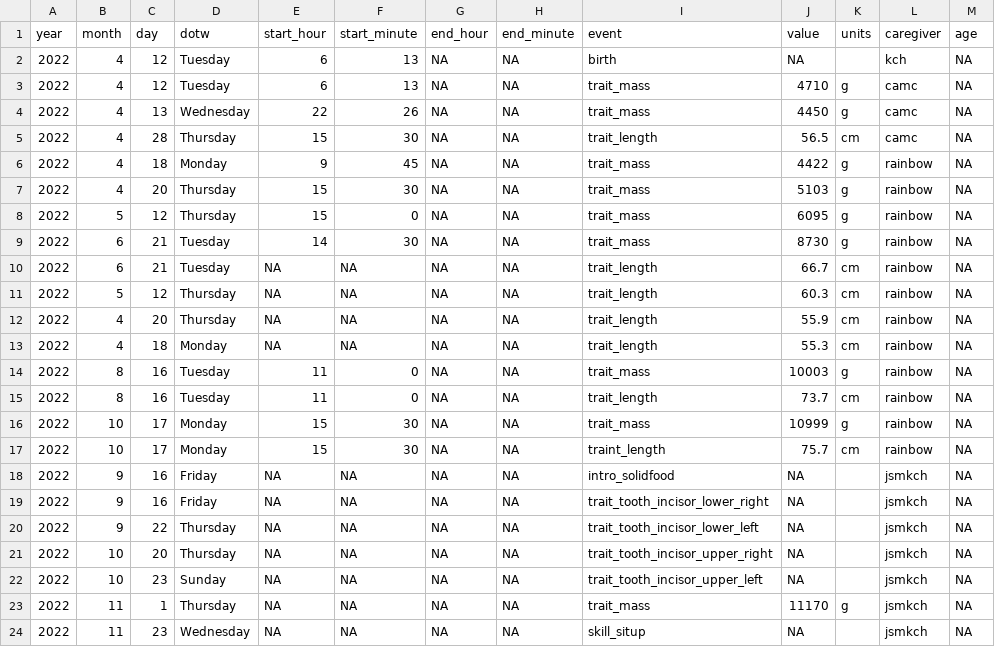
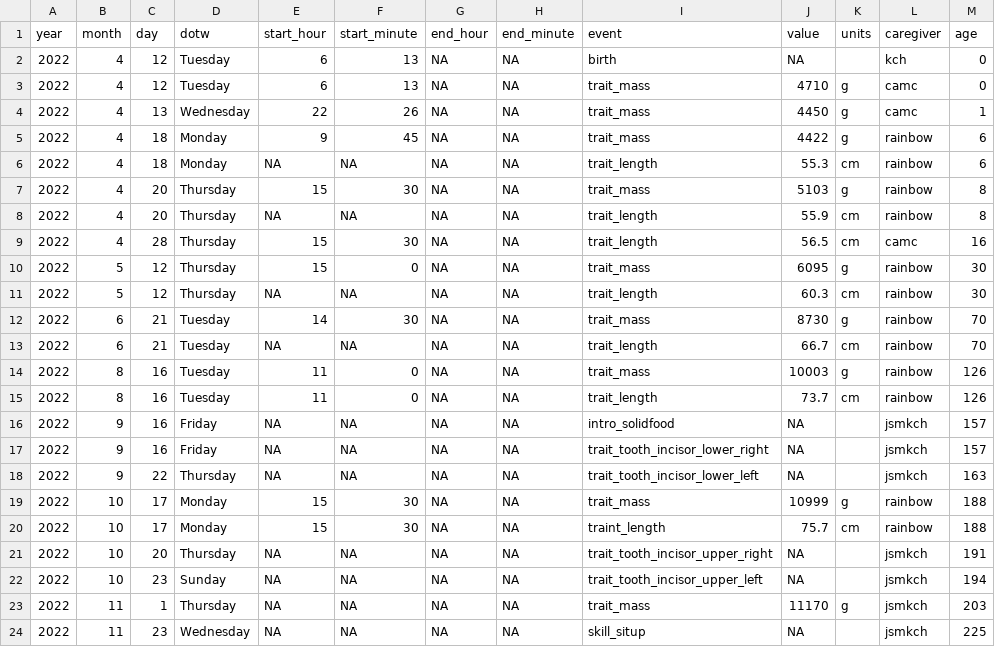
Before and after one commit to brooklynnlafferty/Tasks, a CSV file: Task_02/cyrus_new.csv, drawn as a sheet.

```diff
--- a/Task_02/cyrus_new.csv
+++ b/Task_02/cyrus_new.csv
@@ -1,24 +1,24 @@
 year,month,day,dotw,start_hour,start_minute,end_hour,end_minute,event,value,units,caregiver,age
-2022,4,12,Tuesday,6,13,NA,NA,birth,NA,,kch,NA
-2022,4,12,Tuesday,6,13,NA,NA,trait_mass,4710,g,camc,NA
-2022,4,13,Wednesday,22,26,NA,NA,trait_mass,4450,g,camc,NA
-2022,4,28,Thursday,15,30,NA,NA,trait_length,56.5,cm,camc,NA
-2022,4,18,Monday,9,45,NA,NA,trait_mass,4422,g,rainbow,NA
-2022,4,20,Thursday,15,30,NA,NA,trait_mass,5103,g,rainbow,NA
-2022,5,12,Thursday,15,0,NA,NA,trait_mass,6095,g,rainbow,NA
-2022,6,21,Tuesday,14,30,NA,NA,trait_mass,8730,g,rainbow,NA
-2022,6,21,Tuesday,NA,NA,NA,NA,trait_length,66.7,cm,rainbow,NA
-2022,5,12,Thursday,NA,NA,NA,NA,trait_length,60.3,cm,rainbow,NA
-2022,4,20,Thursday,NA,NA,NA,NA,trait_length,55.9,cm,rainbow,NA
-2022,4,18,Monday,NA,NA,NA,NA,trait_length,55.3,cm,rainbow,NA
-2022,8,16,Tuesday,11,0,NA,NA,trait_mass,10003,g,rainbow,NA
-2022,8,16,Tuesday,11,0,NA,NA,trait_length,73.7,cm,rainbow,NA
-2022,10,17,Monday,15,30,NA,NA,trait_mass,10999,g,rainbow,NA
-2022,10,17,Monday,15,30,NA,NA,traint_length,75.7,cm,rainbow,NA
-2022,9,16,Friday,NA,NA,NA,NA,intro_solidfood,NA,,jsmkch,NA
-2022,9,16,Friday,NA,NA,NA,NA,trait_tooth_incisor_lower_right,NA,,jsmkch,NA
-2022,9,22,Thursday,NA,NA,NA,NA,trait_tooth_incisor_lower_left,NA,,jsmkch,NA
-2022,10,20,Thursday,NA,NA,NA,NA,trait_tooth_incisor_upper_right,NA,,jsmkch,NA
-2022,10,23,Sunday,NA,NA,NA,NA,trait_tooth_incisor_upper_left,NA,,jsmkch,NA
-2022,11,1,Thursday,NA,NA,NA,NA,trait_mass,11170,g,jsmkch,NA
-2022,11,23,Wednesday,NA,NA,NA,NA,skill_situp,NA,,jsmkch,NA
+2022,4,12,Tuesday,6,13,NA,NA,birth,NA,,kch,0
+2022,4,12,Tuesday,6,13,NA,NA,trait_mass,4710,g,camc,0
+2022,4,13,Wednesday,22,26,NA,NA,trait_mass,4450,g,camc,1
+2022,4,18,Monday,9,45,NA,NA,trait_mass,4422,g,rainbow,6
+2022,4,18,Monday,NA,NA,NA,NA,trait_length,55.3,cm,rainbow,6
+2022,4,20,Thursday,15,30,NA,NA,trait_mass,5103,g,rainbow,8
+2022,4,20,Thursday,NA,NA,NA,NA,trait_length,55.9,cm,rainbow,8
+2022,4,28,Thursday,15,30,NA,NA,trait_length,56.5,cm,camc,16
+2022,5,12,Thursday,15,0,NA,NA,trait_mass,6095,g,rainbow,30
+2022,5,12,Thursday,NA,NA,NA,NA,trait_length,60.3,cm,rainbow,30
+2022,6,21,Tuesday,14,30,NA,NA,trait_mass,8730,g,rainbow,70
+2022,6,21,Tuesday,NA,NA,NA,NA,trait_length,66.7,cm,rainbow,70
+2022,8,16,Tuesday,11,0,NA,NA,trait_mass,10003,g,rainbow,126
+2022,8,16,Tuesday,11,0,NA,NA,trait_length,73.7,cm,rainbow,126
+2022,9,16,Friday,NA,NA,NA,NA,intro_solidfood,NA,,jsmkch,157
+2022,9,16,Friday,NA,NA,NA,NA,trait_tooth_incisor_lower_right,NA,,jsmkch,157
+2022,9,22,Thursday,NA,NA,NA,NA,trait_tooth_incisor_lower_left,NA,,jsmkch,163
+2022,10,17,Monday,15,30,NA,NA,trait_mass,10999,g,rainbow,188
+2022,10,17,Monday,15,30,NA,NA,traint_length,75.7,cm,rainbow,188
+2022,10,20,Thursday,NA,NA,NA,NA,trait_tooth_incisor_upper_right,NA,,jsmkch,191
+2022,10,23,Sunday,NA,NA,NA,NA,trait_tooth_incisor_upper_left,NA,,jsmkch,194
+2022,11,1,Thursday,NA,NA,NA,NA,trait_mass,11170,g,jsmkch,203
+2022,11,23,Wednesday,NA,NA,NA,NA,skill_situp,NA,,jsmkch,225
```
Also changed, not shown: Task_02/beren_new.csv, 6 other files.
